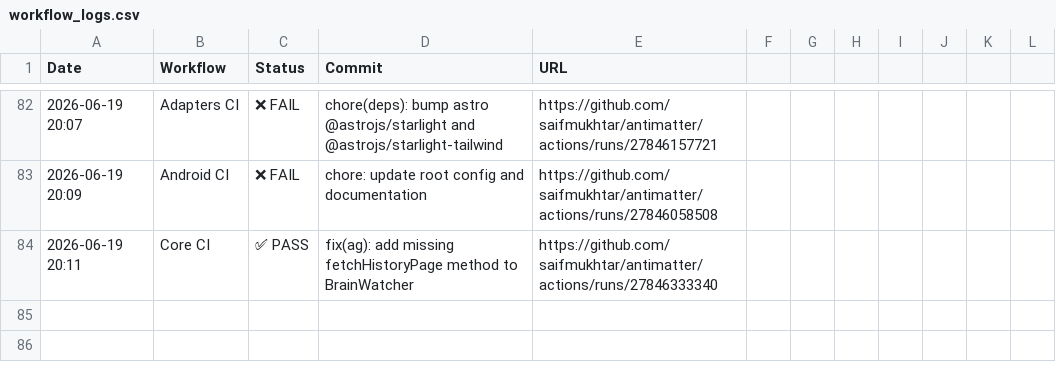
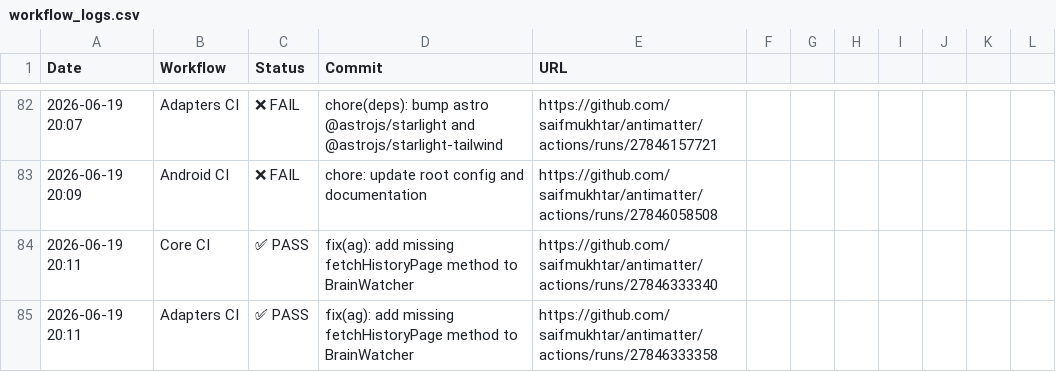
Before and after one commit to robzimpulse/antimatter, a CSV file: .github/ci-logs/workflow_logs.csv, drawn as a sheet; only a part is shown, gaps mark what is left out.

```diff
--- a/.github/ci-logs/workflow_logs.csv
+++ b/.github/ci-logs/workflow_logs.csv
@@ -84 +84,2 @@ Date,Workflow,Status,Commit,URL
 2026-06-19 20:11,Core CI,✅ PASS,fix(ag): add missing fetchHistoryPage method to BrainWatcher,https://github.com/saifmukhtar/antimatter/actions/runs/27846333340
+2026-06-19 20:11,Adapters CI,✅ PASS,fix(ag): add missing fetchHistoryPage method to BrainWatcher,https://github.com/saifmukhtar/antimatter/actions/runs/27846333358
```
Also changed, not shown: 1 other file.
